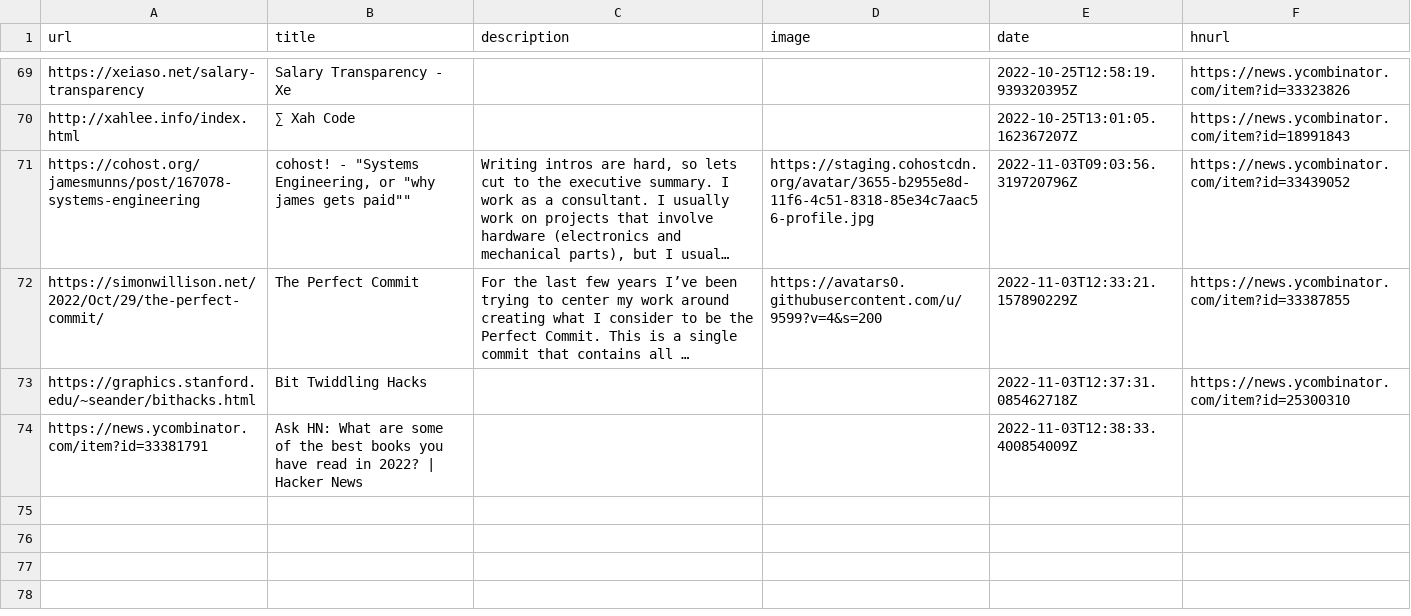
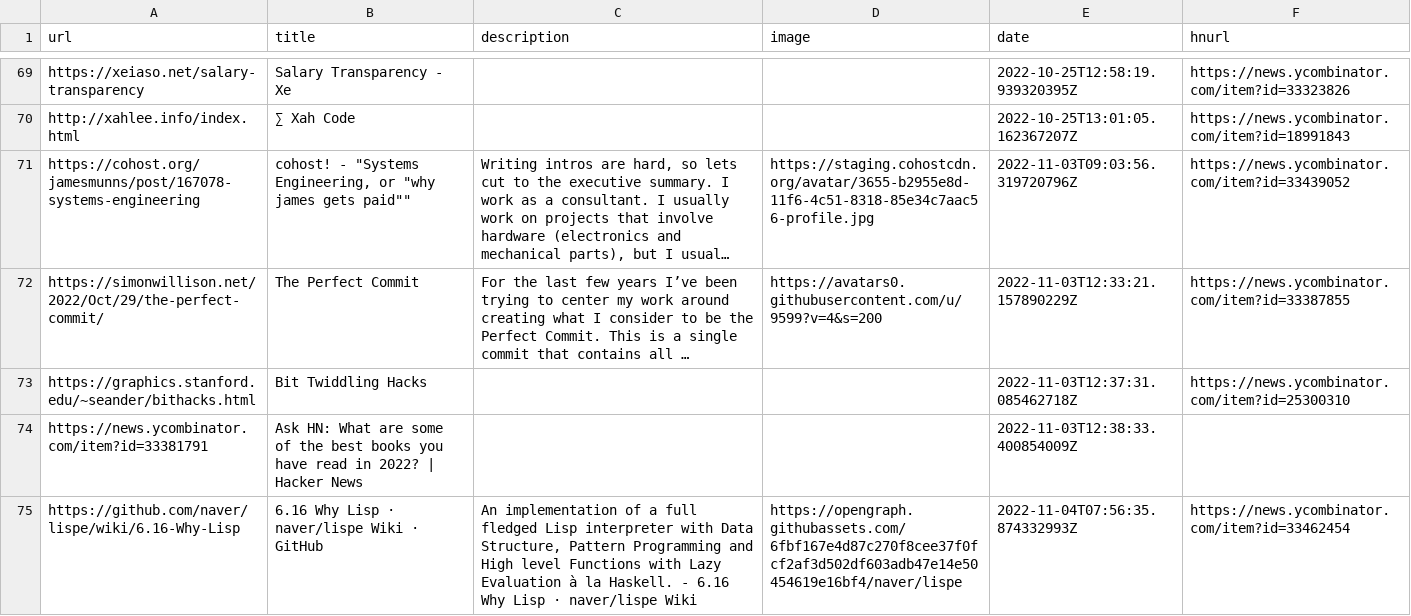
Before and after one commit to AdditionalMetal/readingList, a CSV file: readingList.csv, drawn as a sheet; only a part is shown, gaps mark what is left out; long unchanged cells end in ….

Commit message:
Automated reading list update on Fri Nov  4 07:56:35 UTC 2022

```diff
--- a/readingList.csv
+++ b/readingList.csv
@@ -74 +74,2 @@ https://graphics.stanford.edu/~seander/bithacks.html,Bit Twiddling Hacks,,,2022-
 https://news.ycombinator.com/item?id=33381791,Ask HN: What are some of the best books you have read in 2022? | Hacker News,,,2022-11-03T12:38:33.400854009Z,
+https://github.com/naver/lispe/wiki/6.16-Why-Lisp,6.16 Why Lisp · naver/lispe Wiki · GitHub,"An implementation of a full fledged Lisp interpreter with Data Structure, Pattern Programming and High level Functions with Lazy Evaluation à la Haskell. - 6.16 Why Lisp · naver/lispe Wiki",https://opengraph.githubassets.com/6fbf167e4d87c270f8cee37f0fcf2af3d502df603adb47e14e50454619e16bf4/naver/lispe,2022-11-04T07:56:35.874332993Z,https://news.ycombinator.com/item?id=33462454
```
